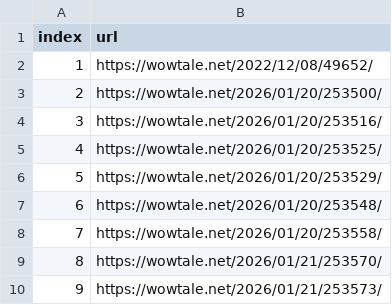
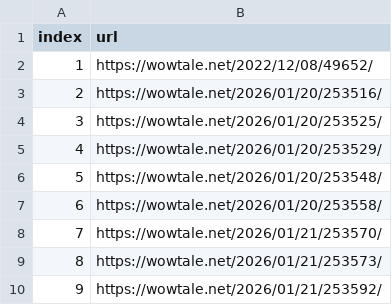
Before and after one commit to LFIntern/VC-News, a CSV file: wowtale_latest.csv, drawn as a sheet; only a part is shown; the shorter side is filled out with more unchanged rows; removed rows and columns are numbered as before the commit, all else as after; the diff names each change by its address in the sheet, - before the commit and + after, or states it on an @@ line.

```diff
--- a/wowtale_latest.csv
+++ b/wowtale_latest.csv
-row 3: 2 | https://wowtale.net/2026/01/20/253500/
@@ column A (index) renumbered from row 3 down @@
```
